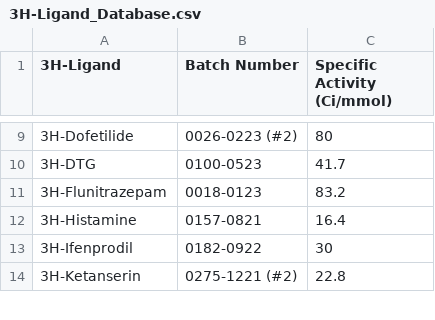
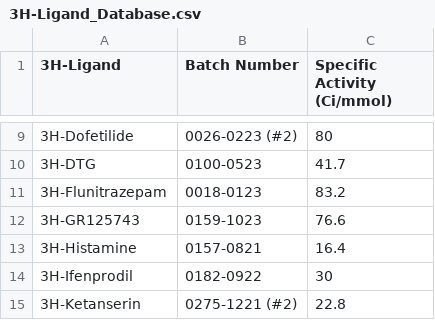
Before and after one commit to Talia-Albert1/PDSP, a CSV file: Python_Scripts/Daily_Radioactivity/data_files/3H-Ligand_Database.csv, drawn as a sheet; only a part is shown, gaps mark what is left out.

```diff
--- a/Python_Scripts/Daily_Radioactivity/data_files/3H-Ligand_Database.csv
+++ b/Python_Scripts/Daily_Radioactivity/data_files/3H-Ligand_Database.csv
@@ -11,2 +11,3 @@
 3H-Flunitrazepam,0018-0123,83.2
+3H-GR125743,0159-1023,76.6
 3H-Histamine,0157-0821,16.4
```
Also changed, not shown: Python_Scripts/Daily_Radioactivity/data_files/Assay_Database.csv.
